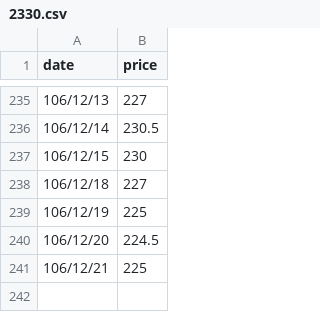
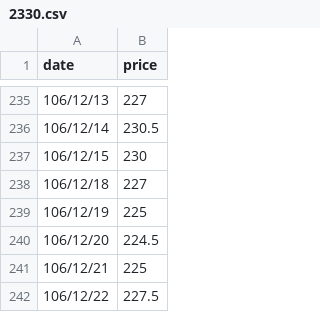
Before and after one commit to teyenliu/stock_predict_with_LSTM, a CSV file: 2330.csv, drawn as a sheet; only a part is shown, gaps mark what is left out.

```diff
--- a/2330.csv
+++ b/2330.csv
@@ -241 +241,2 @@ date,price
 106/12/21,225
+106/12/22,227.5
```
Also changed, not shown: 1 other file.
